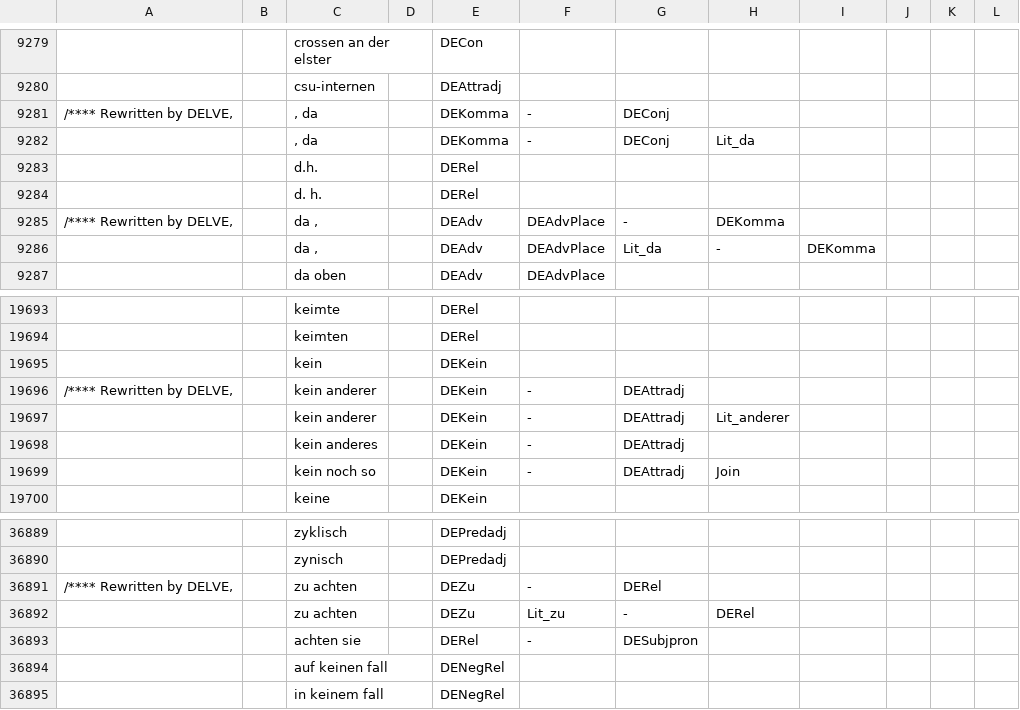
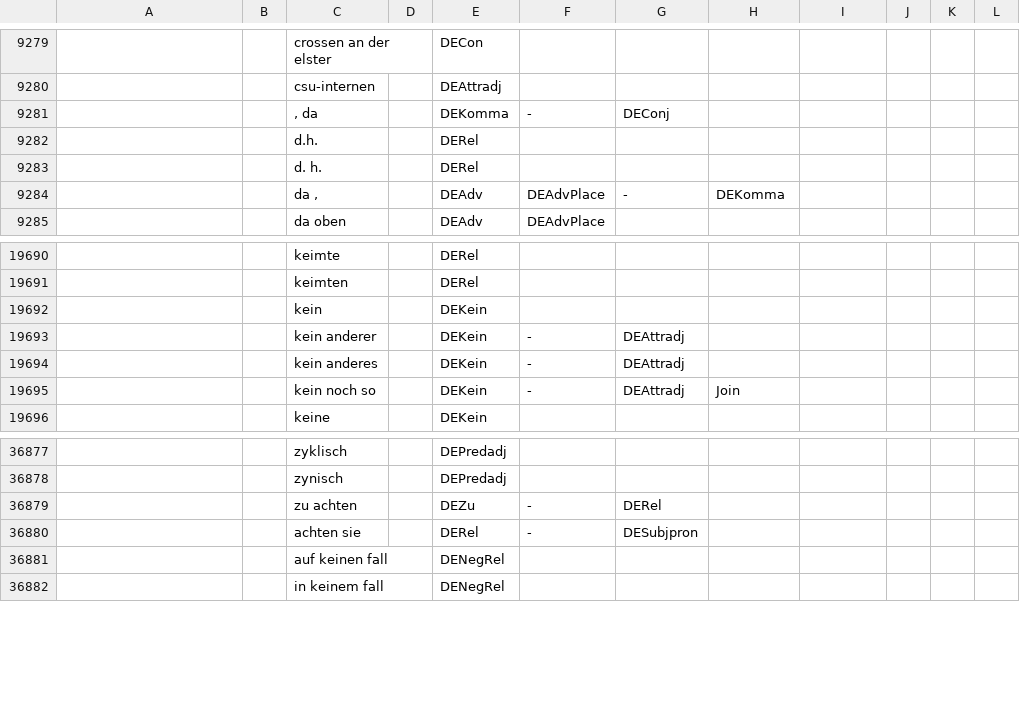
Before and after one commit to intersystems/iknow, a CSV file: language_models/de/lexreps.csv, drawn as a sheet; only a part is shown, gaps mark what is left out; the diff covers the shown part only.

```diff
--- a/language_models/de/lexreps.csv
+++ b/language_models/de/lexreps.csv
@@ -9280,8 +9280,6 @@
 ;;csu-internen;;DEAttradj;
-/**** Rewritten by DELVE, ;;, da;;DEKomma;-;DEConj;
-;;, da;;DEKomma;-;DEConj;Lit_da
+;;, da;;DEKomma;-;DEConj;
 ;;d.h.;;DERel;
 ;;d. h.;;DERel;
-/**** Rewritten by DELVE, ;;da ,;;DEAdv;DEAdvPlace;-;DEKomma;
-;;da ,;;DEAdv;DEAdvPlace;Lit_da;-;DEKomma
+;;da ,;;DEAdv;DEAdvPlace;-;DEKomma;
 ;;da oben;;DEAdv;DEAdvPlace;
@@ -19695,4 +19692,3 @@
 ;;kein;;DEKein;
-/**** Rewritten by DELVE, ;;kein anderer;;DEKein;-;DEAttradj;
-;;kein anderer;;DEKein;-;DEAttradj;Lit_anderer
+;;kein anderer;;DEKein;-;DEAttradj;
 ;;kein anderes;;DEKein;-;DEAttradj;
@@ -36890,4 +36878,3 @@
 ;;zynisch;;DEPredadj;
-/**** Rewritten by DELVE, ;;zu achten;;DEZu;-;DERel;
-;;zu achten;;DEZu;Lit_zu;-;DERel
+;;zu achten;;DEZu;-;DERel;
 ;;achten sie;;DERel;-;DESubjpron;
```
Also changed, not shown: 9 removed rows and 9 edited cells elsewhere in this file, language_models/ru/lexreps.csv, 27 other files.
